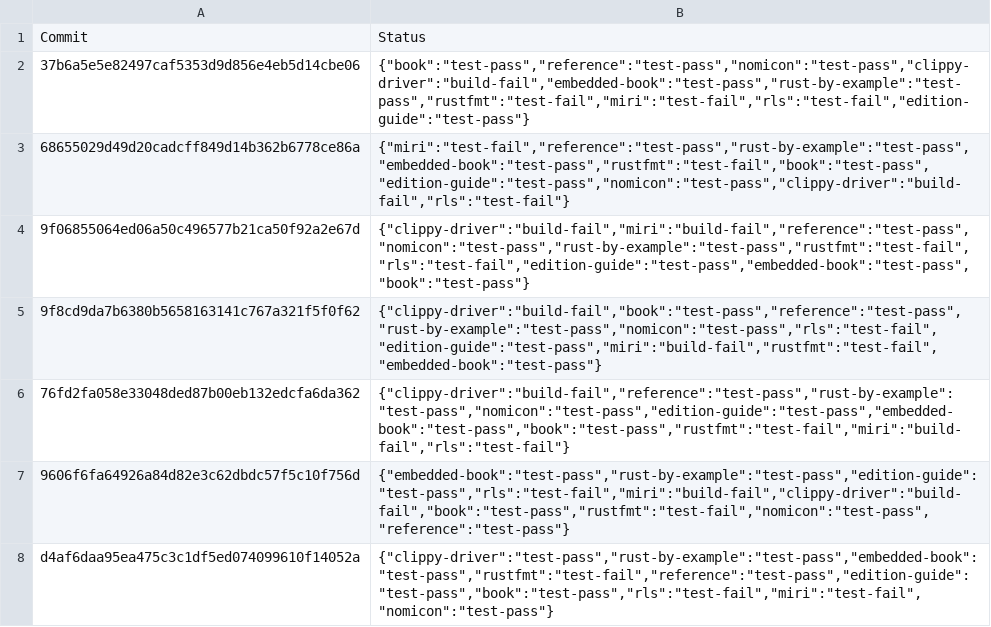
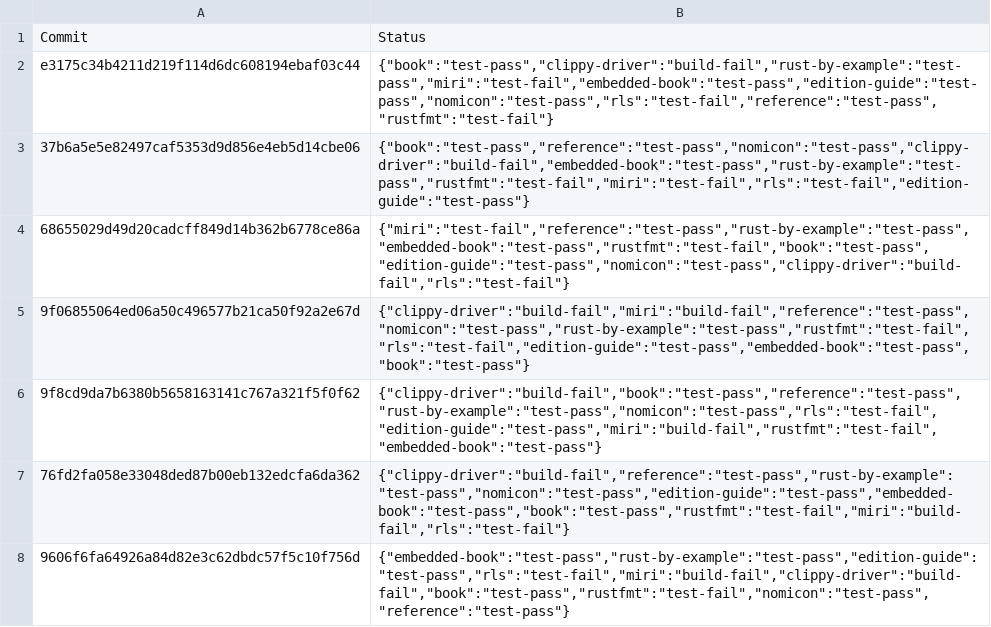
Before and after one commit to alexcrichton/rust-toolstate, a TSV file: history/windows.tsv, drawn as a sheet; only a part is shown; the shorter side is filled out with more unchanged rows.

Commit message:
(windows CI update)

```diff
--- a/history/windows.tsv
+++ b/history/windows.tsv
@@ -1,2 +1,3 @@
 Commit	Status
+e3175c34b4211d219f114d6dc608194ebaf03c44	{"book":"test-pass","clippy-driver":"build-fail","rust-by-example":"test-pass","miri":"test-fail","embedded-book":"test-pass","edition-guide":"test-pass","nomicon":"test-pass","rls":"test-fail","reference":"test-pass","rustfmt":"test-fail"}
 37b6a5e5e82497caf5353d9d856e4eb5d14cbe06	{"book":"test-pass","reference":"test-pass","nomicon":"test-pass","clippy-driver":"build-fail","embedded-book":"test-pass","rust-by-example":"test-pass","rustfmt":"test-fail","miri":"test-fail","rls":"test-fail","edition-guide":"test-pass"}
```
